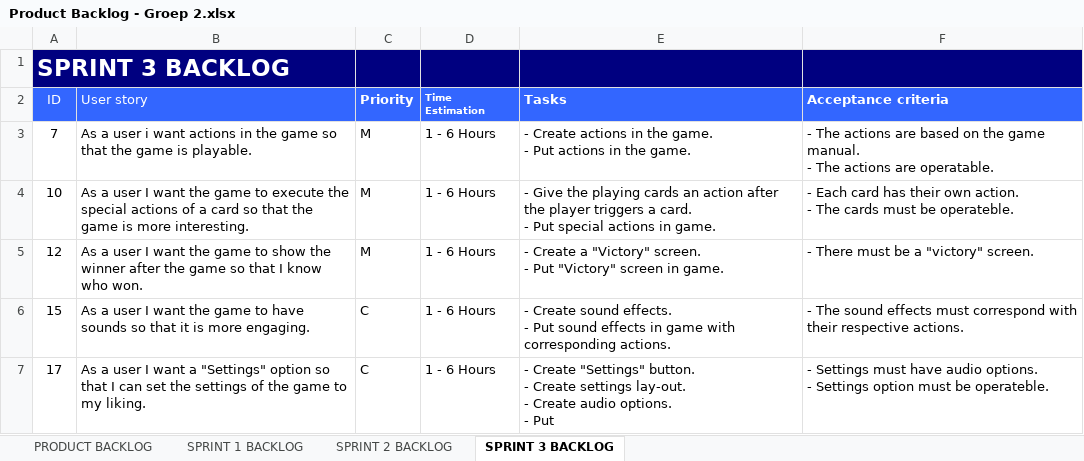
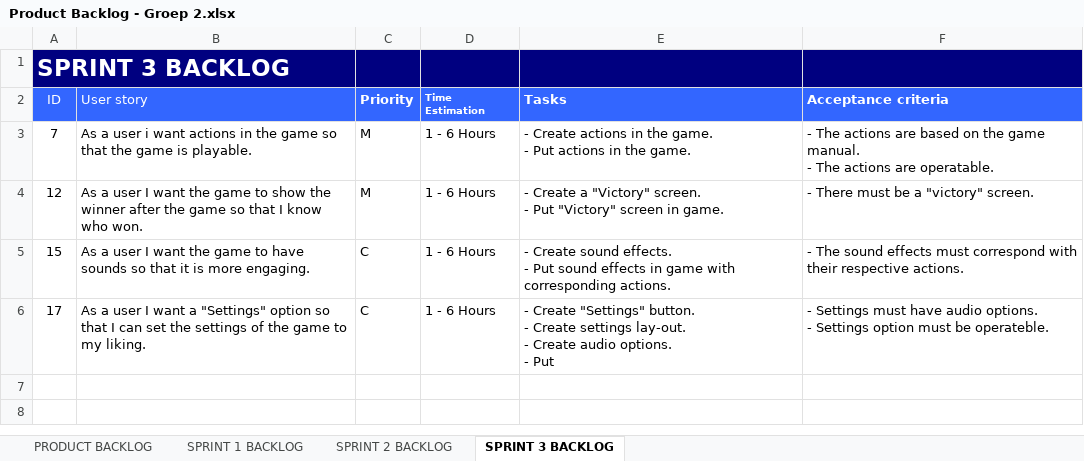
Before and after one commit to ACJuicyJ/ProjectOP2, an Excel workbook: Product Backlog - Groep 2.xlsx, sheet SPRINT 3 BACKLOG, drawn as a sheet; values as stored, in another font and other column widths than the file's, no borders; ↵ is a line break in a cell; the diff names each change by its address in the sheet, - before the commit and + after, or states it on an @@ line.

Commit message:
delete 1 user story

```diff
--- a/Product Backlog - Groep 2.xlsx (sheet SPRINT 3 BACKLOG)
+++ b/Product Backlog - Groep 2.xlsx (sheet SPRINT 3 BACKLOG)
-row 4: 10 | As a user I want the game to execute the special actions of a card so that the game is more interesting. | M | 1 - 6 Hours | - Give the playing cards an action after the player triggers a card. ↵ - Put special actions in game. | - Each card has their own action. ↵ - The cards must be operateble.
```
